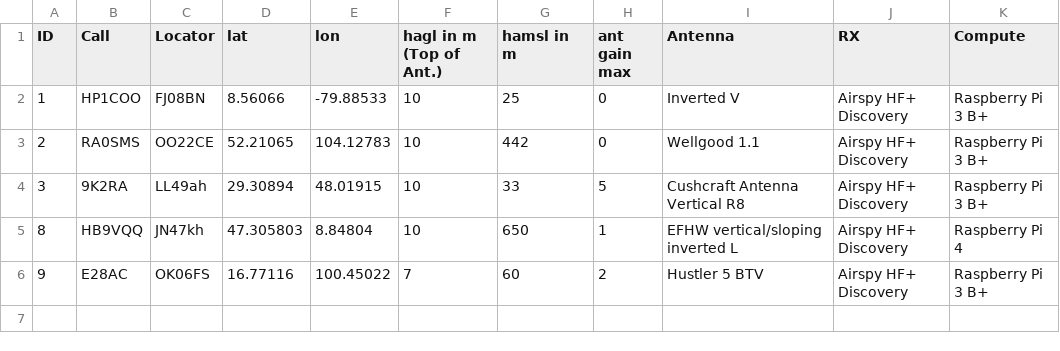
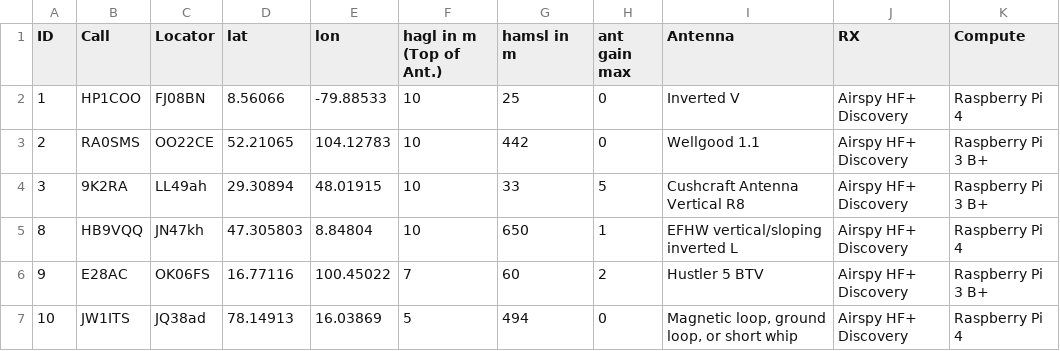
Before and after one commit to HB9VQQ/WSPRBeacon, a CSV file: Monitor List.csv, drawn as a sheet.

Commit message:
Add files via upload

```diff
--- a/Monitor List.csv
+++ b/Monitor List.csv
@@ -1,3 +1,3 @@
 ID,Call,Locator,lat,lon,hagl in m (Top of Ant.),hamsl in m,ant gain max,Antenna,RX,Compute
-1,HP1COO,FJ08BN,8.56066,-79.88533,10,25,0,Inverted V,Airspy HF+ Discovery,Raspberry Pi 3 B+
+1,HP1COO,FJ08BN,8.56066,-79.88533,10,25,0,Inverted V,Airspy HF+ Discovery,Raspberry Pi 4
 2,RA0SMS,OO22CE,52.21065,104.12783,10,442,0,Wellgood 1.1,Airspy HF+ Discovery,Raspberry Pi 3 B+
@@ -6 +6,2 @@ ID,Call,Locator,lat,lon,hagl in m (Top of Ant.),hamsl in m,ant gain max,Antenna,
 9,E28AC,OK06FS,16.77116,100.45022,7,60,2,Hustler 5 BTV,Airspy HF+ Discovery,Raspberry Pi 3 B+
+10,JW1ITS,JQ38ad,78.14913,16.03869,5,494,0,"Magnetic loop, ground loop, or short whip",Airspy HF+ Discovery,Raspberry Pi 4
```
